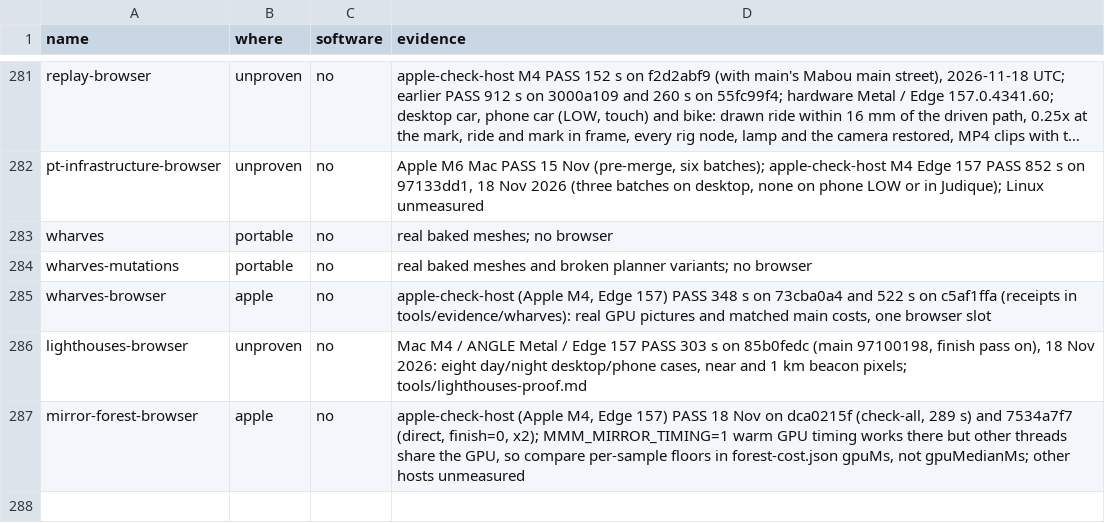
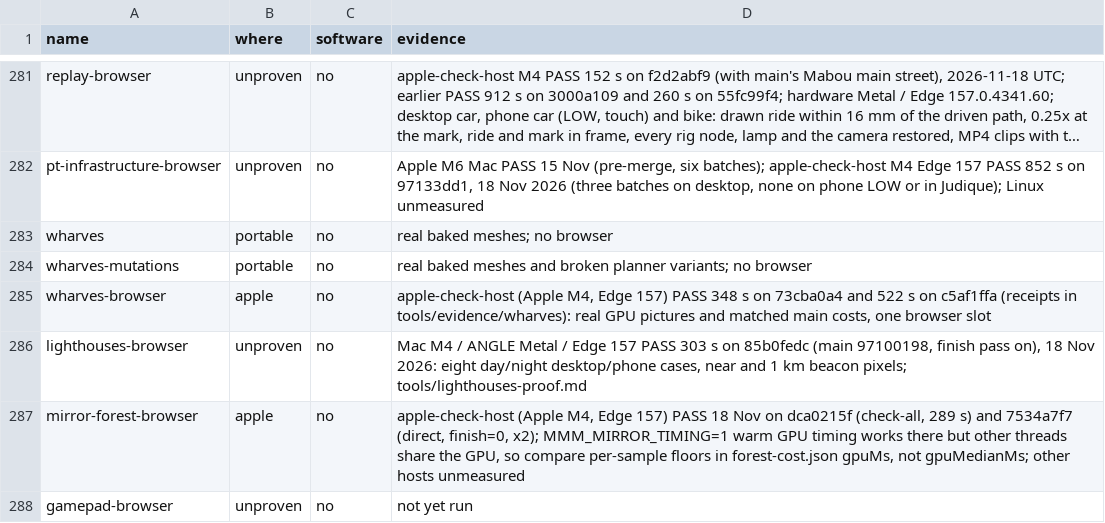
Before and after one commit to dfakkeldy/just-drive, a TSV file: tools/checks-hosts.tsv, drawn as a sheet; only a part is shown, gaps mark what is left out; long unchanged cells end in …; the diff names each change by its address in the sheet, - before the commit and + after, or states it on an @@ line.

```diff
--- a/tools/checks-hosts.tsv
+++ b/tools/checks-hosts.tsv
+row 288: gamepad-browser | unproven | no | not yet run
```
Also changed, not shown: tools/checks.tsv, 15 other files.
